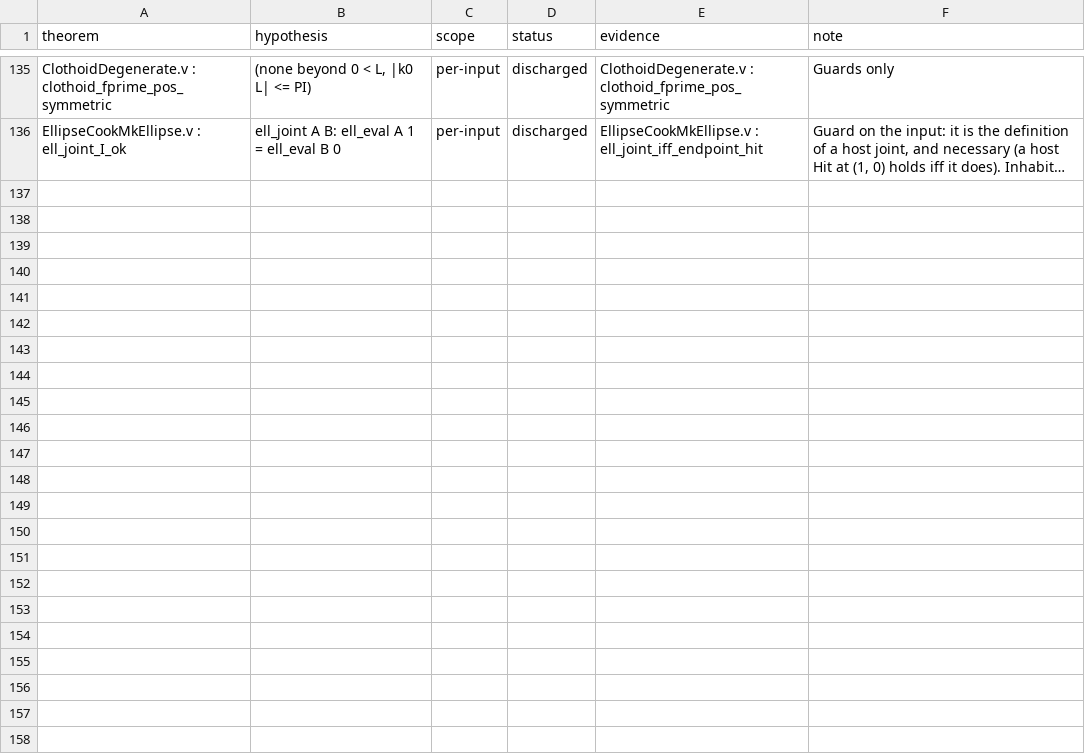
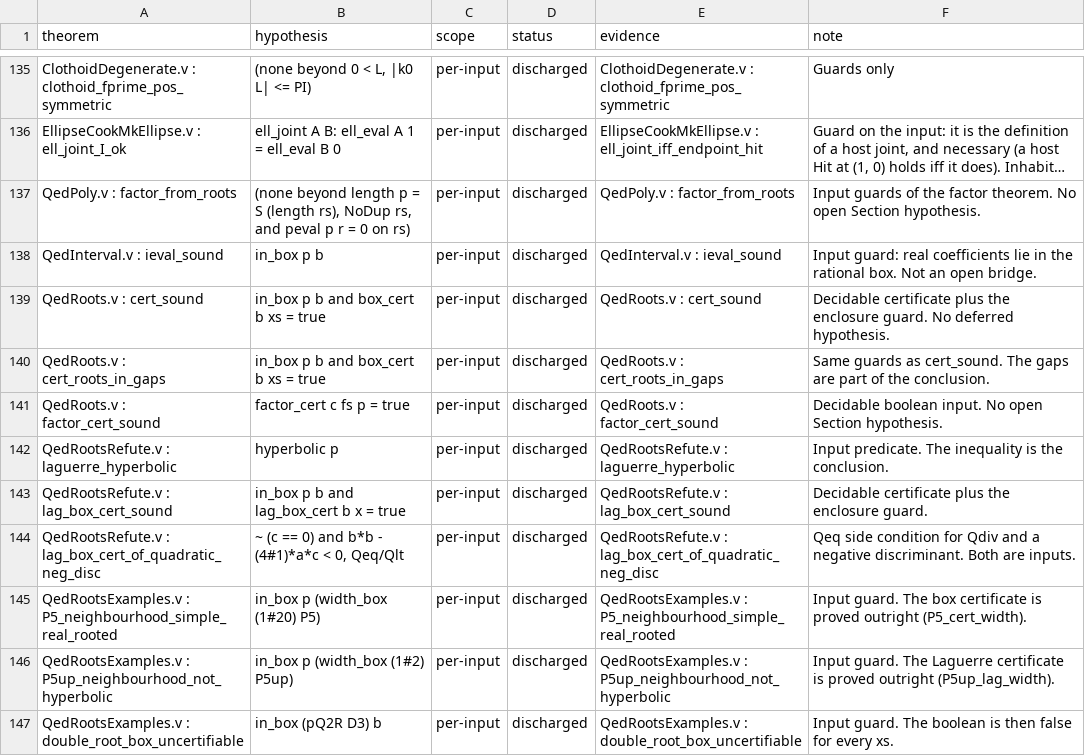
Before and after one commit to grootstebozewolf/NetTopologySuite.Proofs, a TSV file: docs/hypothesis-ledger.tsv, drawn as a sheet; only a part is shown, gaps mark what is left out; long unchanged cells end in …; the diff names each change by its address in the sheet, - before the commit and + after, or states it on an @@ line.

```diff
--- a/docs/hypothesis-ledger.tsv
+++ b/docs/hypothesis-ledger.tsv
+row 137: QedPoly.v : factor_from_roots | (none beyond length p = S (length rs), NoDup rs, and peval p r = 0 on rs) | per-input | discharged | QedPoly.v : factor_from_roots | Input guards of the factor theorem. No open Section hypothesis.
+row 138: QedInterval.v : ieval_sound | in_box p b | per-input | discharged | QedInterval.v : ieval_sound | Input guard: real coefficients lie in the rational box. Not an open bridge.
+row 139: QedRoots.v : cert_sound | in_box p b and box_cert b xs = true | per-input | discharged | QedRoots.v : cert_sound | Decidable certificate plus the enclosure guard. No deferred hypothesis.
+row 140: QedRoots.v : cert_roots_in_gaps | in_box p b and box_cert b xs = true | per-input | discharged | QedRoots.v : cert_roots_in_gaps | Same guards as cert_sound. The gaps are part of the conclusion.
+row 141: QedRoots.v : factor_cert_sound | factor_cert c fs p = true | per-input | discharged | QedRoots.v : factor_cert_sound | Decidable boolean input. No open Section hypothesis.
+row 142: QedRootsRefute.v : laguerre_hyperbolic | hyperbolic p | per-input | discharged | QedRootsRefute.v : laguerre_hyperbolic | Input predicate. The inequality is the conclusion.
+row 143: QedRootsRefute.v : lag_box_cert_sound | in_box p b and lag_box_cert b x = true | per-input | discharged | QedRootsRefute.v : lag_box_cert_sound | Decidable certificate plus the enclosure guard.
+row 144: QedRootsRefute.v : lag_box_cert_of_quadratic_neg_disc | ~ (c == 0) and b*b - (4#1)*a*c < 0, Qeq/Qlt | per-input | discharged | QedRootsRefute.v : lag_box_cert_of_quadratic_neg_disc | Qeq side condition for Qdiv and a negative discriminant. Both are inputs.
+row 145: QedRootsExamples.v : P5_neighbourhood_simple_real_rooted | in_box p (width_box (1#20) P5) | per-input | discharged | QedRootsExamples.v : P5_neighbourhood_simple_real_rooted | Input guard. The box certificate is proved outright (P5_cert_width).
+row 146: QedRootsExamples.v : P5up_neighbourhood_not_hyperbolic | in_box p (width_box (1#2) P5up) | per-input | discharged | QedRootsExamples.v : P5up_neighbourhood_not_hyperbolic | Input guard. The Laguerre certificate is proved outright (P5up_lag_width).
+row 147: QedRootsExamples.v : double_root_box_uncertifiable | in_box (pQ2R D3) b | per-input | discharged | QedRootsExamples.v : double_root_box_uncertifiable | Input guard. The boolean is then false for every xs.
```
Also changed, not shown: 12 other files.
